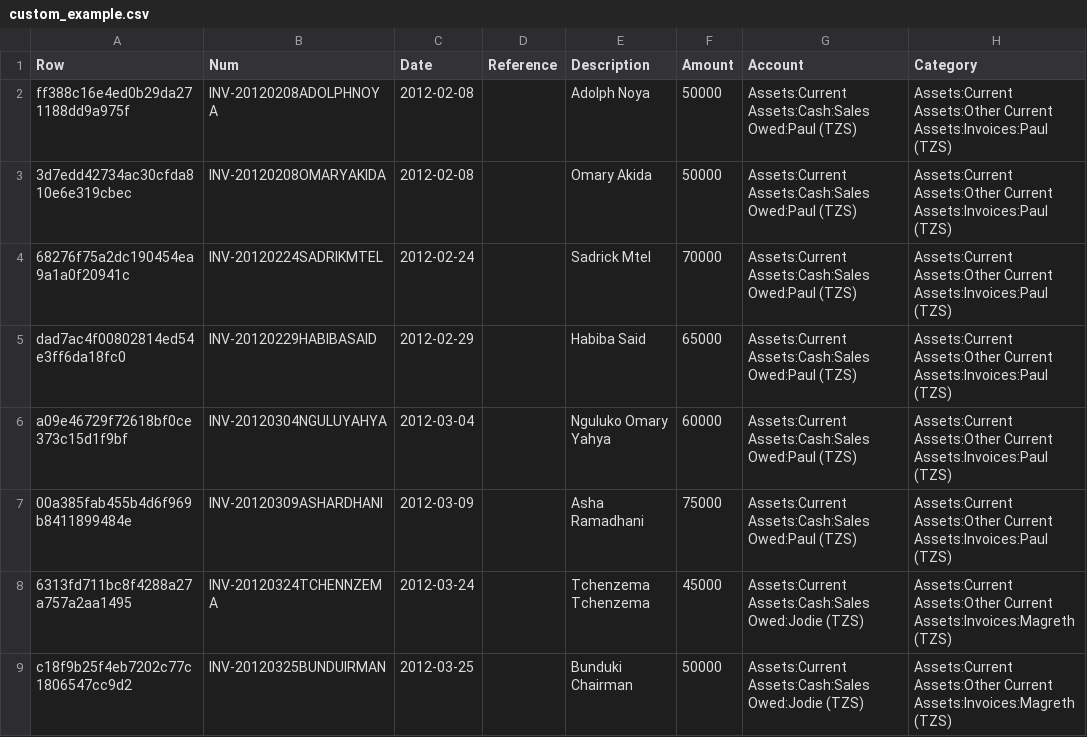
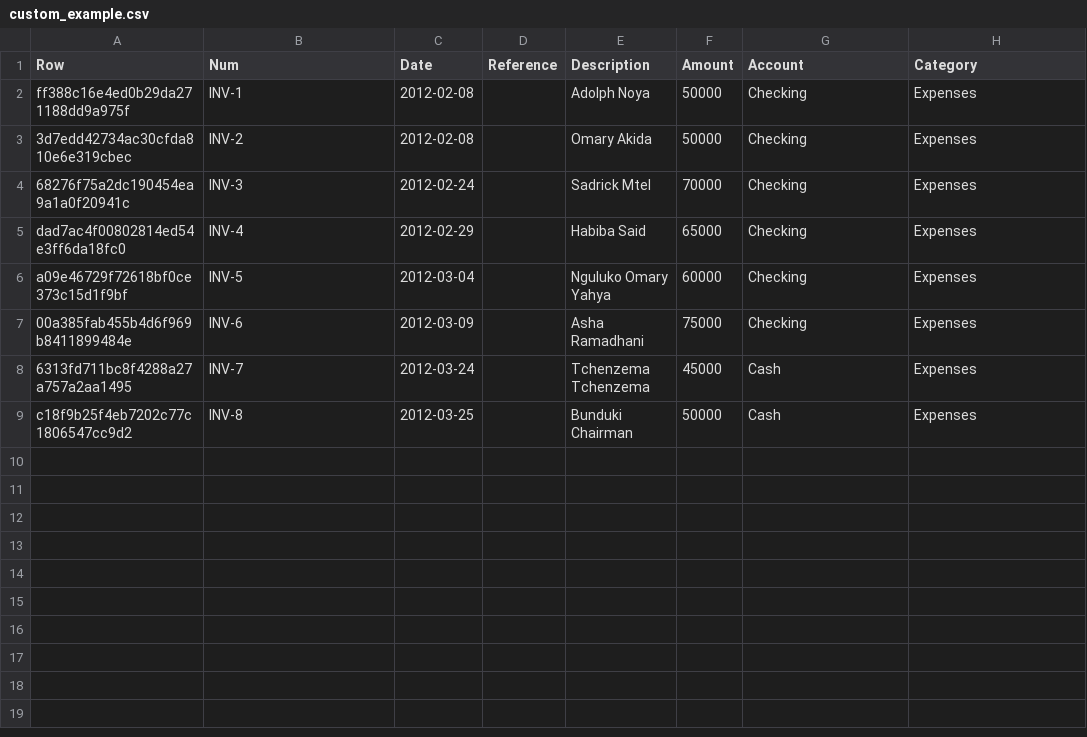
Before and after one commit to reubano/csv2ofx, a CSV file: examples/custom_example.csv, drawn as a sheet.

Commit message:
Simplify examples

```diff
--- a/examples/custom_example.csv
+++ b/examples/custom_example.csv
@@ -1,9 +1,9 @@
 Row,Num,Date,Reference,Description,Amount,Account,Category
-ff388c16e4ed0b29da271188dd9a975f,INV-20120208ADOLPHNOYA,2012-02-08,,"Adolph Noya",50000,"Assets:Current Assets:Cash:Sales Owed:Paul (TZS)","Assets:Current Assets:Other Current Assets:Invoices:Paul (TZS)"
-3d7edd42734ac30cfda810e6e319cbec,INV-20120208OMARYAKIDA,2012-02-08,,"Omary Akida",50000,"Assets:Current Assets:Cash:Sales Owed:Paul (TZS)","Assets:Current Assets:Other Current Assets:Invoices:Paul (TZS)"
-68276f75a2dc190454ea9a1a0f20941c,INV-20120224SADRIKMTEL,2012-02-24,,"Sadrick Mtel",70000,"Assets:Current Assets:Cash:Sales Owed:Paul (TZS)","Assets:Current Assets:Other Current Assets:Invoices:Paul (TZS)"
-dad7ac4f00802814ed54e3ff6da18fc0,INV-20120229HABIBASAID,2012-02-29,,"Habiba Said",65000,"Assets:Current Assets:Cash:Sales Owed:Paul (TZS)","Assets:Current Assets:Other Current Assets:Invoices:Paul (TZS)"
-a09e46729f72618bf0ce373c15d1f9bf,INV-20120304NGULUYAHYA,2012-03-04,,"Nguluko Omary Yahya",60000,"Assets:Current Assets:Cash:Sales Owed:Paul (TZS)","Assets:Current Assets:Other Current Assets:Invoices:Paul (TZS)"
-00a385fab455b4d6f969b8411899484e,INV-20120309ASHARDHANI,2012-03-09,,"Asha Ramadhani",75000,"Assets:Current Assets:Cash:Sales Owed:Paul (TZS)","Assets:Current Assets:Other Current Assets:Invoices:Paul (TZS)"
-6313fd711bc8f4288a27a757a2aa1495,INV-20120324TCHENNZEMA,2012-03-24,,"Tchenzema Tchenzema",45000,"Assets:Current Assets:Cash:Sales Owed:Jodie (TZS)","Assets:Current Assets:Other Current Assets:Invoices:Magreth (TZS)"
-c18f9b25f4eb7202c77c1806547cc9d2,INV-20120325BUNDUIRMAN,2012-03-25,,"Bunduki Chairman",50000,"Assets:Current Assets:Cash:Sales Owed:Jodie (TZS)","Assets:Current Assets:Other Current Assets:Invoices:Magreth (TZS)"
+ff388c16e4ed0b29da271188dd9a975f,INV-1,2012-02-08,,"Adolph Noya",50000,"Checking","Expenses"
+3d7edd42734ac30cfda810e6e319cbec,INV-2,2012-02-08,,"Omary Akida",50000,"Checking","Expenses"
+68276f75a2dc190454ea9a1a0f20941c,INV-3,2012-02-24,,"Sadrick Mtel",70000,"Checking","Expenses"
+dad7ac4f00802814ed54e3ff6da18fc0,INV-4,2012-02-29,,"Habiba Said",65000,"Checking","Expenses"
+a09e46729f72618bf0ce373c15d1f9bf,INV-5,2012-03-04,,"Nguluko Omary Yahya",60000,"Checking","Expenses"
+00a385fab455b4d6f969b8411899484e,INV-6,2012-03-09,,"Asha Ramadhani",75000,"Checking","Expenses"
+6313fd711bc8f4288a27a757a2aa1495,INV-7,2012-03-24,,"Tchenzema Tchenzema",45000,"Cash","Expenses"
+c18f9b25f4eb7202c77c1806547cc9d2,INV-8,2012-03-25,,"Bunduki Chairman",50000,"Cash","Expenses"
```
Also changed, not shown: examples/xero_example.csv, 1 other file.
